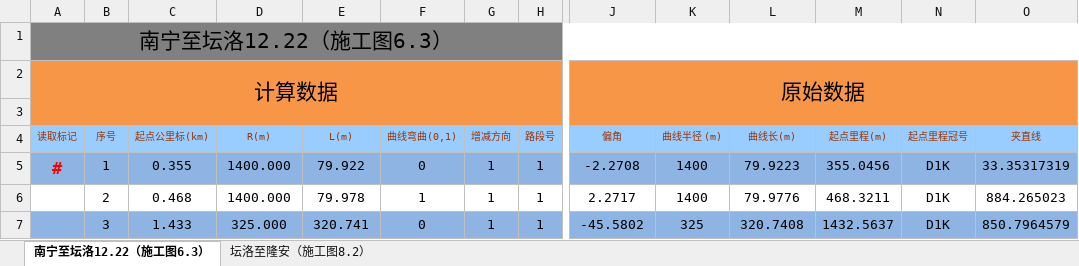
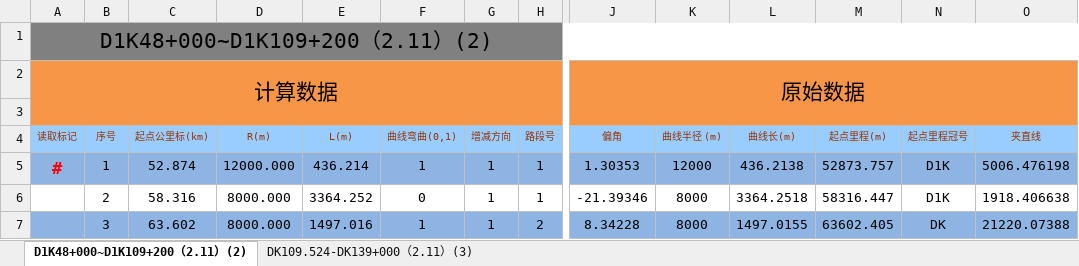
Before and after one commit to MrRnj/LineDataOperator, an Excel workbook: Inter_face/Inter_face/bin/Debug/excelmodels/接曲线数据.xlsx, sheet D1K48+000~D1K109+200（2.11）(2), drawn as a sheet; only a part is shown, gaps mark what is left out; values as stored, in another font and other column widths than the file's, no borders; the diff covers the shown part only; the diff names each change by its address in the sheet, - before the commit and + after, or states it on an @@ line.

```diff
--- a/Inter_face/Inter_face/bin/Debug/excelmodels/接曲线数据.xlsx (sheet D1K48+000~D1K109+200（2.11）(2))
+++ b/Inter_face/Inter_face/bin/Debug/excelmodels/接曲线数据.xlsx (sheet D1K48+000~D1K109+200（2.11）(2))
-sheet tab: 南宁至坛洛12.22（施工图6.3）
+sheet tab: D1K48+000~D1K109+200（2.11）(2)
-sheet tab: 坛洛至隆安（施工图8.2）
+sheet tab: DK109.524-DK139+000（2.11）(3)
-A1 (读取标记): 南宁至坛洛12.22（施工图6.3）
+A1 (读取标记): D1K48+000~D1K109+200（2.11）(2)
-C5 (起点公里标(km)): 0.355
+C5 (起点公里标(km)): 52.874
-D5 (R(m)): 1400.000
+D5 (R(m)): 12000.000
-E5 (L(m)): 79.922
+E5 (L(m)): 436.214
-F5 (曲线弯曲(0,1)): 0
+F5 (曲线弯曲(0,1)): 1
-J5 (偏角): -2.2708
+J5 (偏角): 1.30353
-K5 (曲线半径 (m)): 1400
+K5 (曲线半径 (m)): 12000
-L5 (曲线长(m)): 79.9223
+L5 (曲线长(m)): 436.2138
-M5 (起点里程(m)): 355.0456
+M5 (起点里程(m)): 52873.757
-O5 (夹直线): 33.35317319
+O5 (夹直线): 5006.476198
-C6 (起点公里标(km)): 0.468
+C6 (起点公里标(km)): 58.316
-D6 (R(m)): 1400.000
+D6 (R(m)): 8000.000
-E6 (L(m)): 79.978
+E6 (L(m)): 3364.252
-F6 (曲线弯曲(0,1)): 1
+F6 (曲线弯曲(0,1)): 0
-J6 (偏角): 2.2717
+J6 (偏角): -21.39346
-K6 (曲线半径 (m)): 1400
+K6 (曲线半径 (m)): 8000
-L6 (曲线长(m)): 79.9776
+L6 (曲线长(m)): 3364.2518
-M6 (起点里程(m)): 468.3211
+M6 (起点里程(m)): 58316.447
-O6 (夹直线): 884.265023
+O6 (夹直线): 1918.406638
-C7 (起点公里标(km)): 1.433
+C7 (起点公里标(km)): 63.602
-D7 (R(m)): 325.000
+D7 (R(m)): 8000.000
-E7 (L(m)): 320.741
+E7 (L(m)): 1497.016
-F7 (曲线弯曲(0,1)): 0
+F7 (曲线弯曲(0,1)): 1
-H7 (路段号): 1
+H7 (路段号): 2
-J7 (偏角): -45.5802
+J7 (偏角): 8.34228
-K7 (曲线半径 (m)): 325
+K7 (曲线半径 (m)): 8000
-L7 (曲线长(m)): 320.7408
+L7 (曲线长(m)): 1497.0155
-M7 (起点里程(m)): 1432.5637
+M7 (起点里程(m)): 63602.405
-N7 (起点里程冠号): D1K
+N7 (起点里程冠号): DK
-O7 (夹直线): 850.7964579
+O7 (夹直线): 21220.07388
```
Also changed, not shown: 1116 edited cells elsewhere in this sheet, sheet DK109.524-DK139+000（2.11）(3), formulas that keep their value, Inter_face/Inter_face/bin/Debug/excelmodels/接坡面数据.xlsx, Inter_face/Inter_face/bin/Debug/excelmodels/接坡面数据_Single.xlsx, 35 other files.
